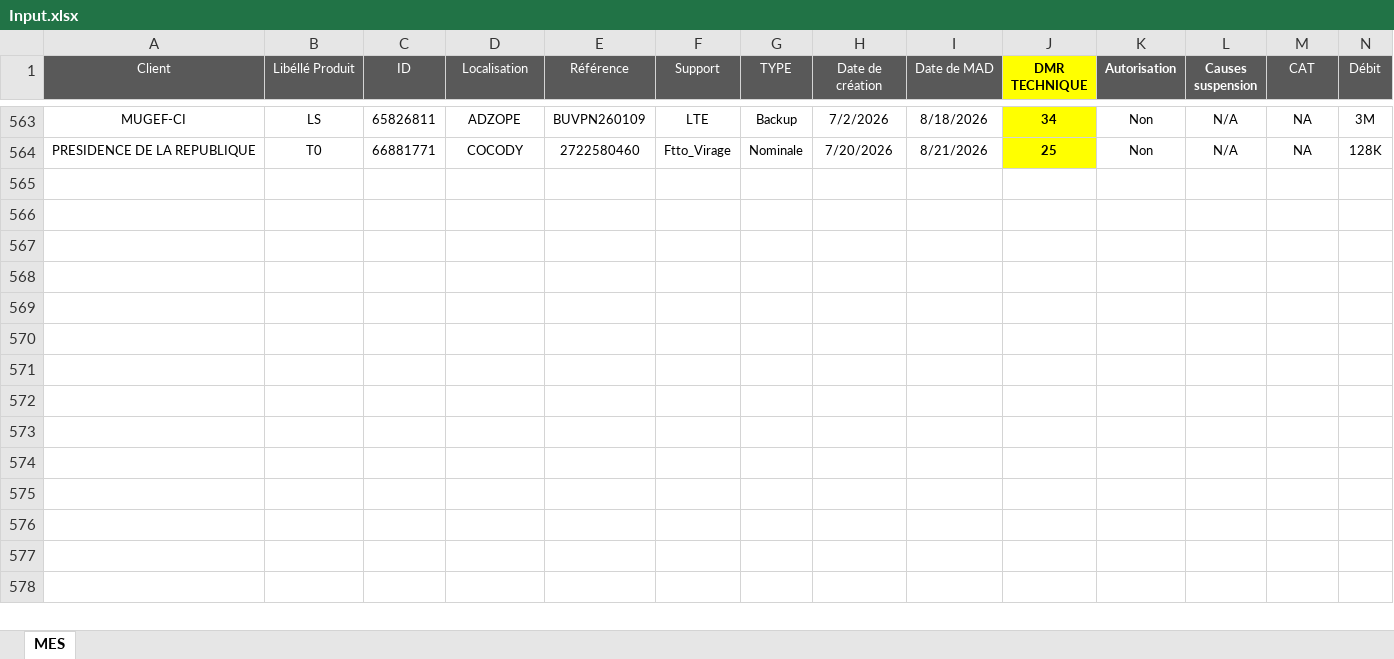
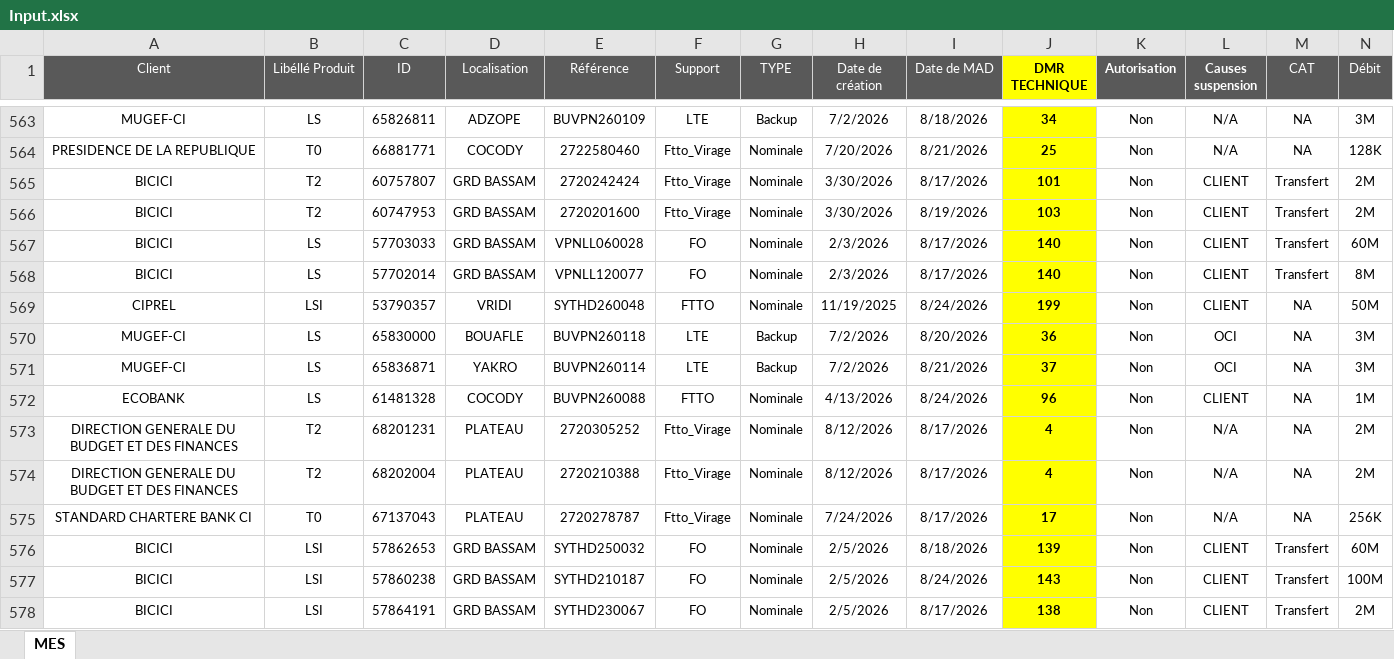
Before and after one commit to deanericthiemele-lab/ddms-site, an Excel workbook: Input.xlsx, sheet MES, drawn as a sheet; only a part is shown, gaps mark what is left out; values as stored, in another font and other column widths than the file's, no borders; conditional formats not drawn; rows hold the shown columns only; the diff names each change by its address in the sheet, - before the commit and + after, or states it on an @@ line.

Commit message:
Add files via upload

```diff
--- a/Input.xlsx (sheet MES)
+++ b/Input.xlsx (sheet MES)
+row 565: BICICI | T2 | 60757807 | GRD BASSAM | 2720242424 | Ftto_Virage | Nominale | 3/30/2026 | 8/17/2026 | 101 | Non | CLIENT | Transfert | 2M
+row 566: BICICI | T2 | 60747953 | GRD BASSAM | 2720201600 | Ftto_Virage | Nominale | 3/30/2026 | 8/19/2026 | 103 | Non | CLIENT | Transfert | 2M
+row 567: BICICI | LS | 57703033 | GRD BASSAM | VPNLL060028 | FO | Nominale | 2/3/2026 | 8/17/2026 | 140 | Non | CLIENT | Transfert | 60M
+row 568: BICICI | LS | 57702014 | GRD BASSAM | VPNLL120077 | FO | Nominale | 2/3/2026 | 8/17/2026 | 140 | Non | CLIENT | Transfert | 8M
+row 569: CIPREL | LSI | 53790357 | VRIDI | SYTHD260048 | FTTO | Nominale | 11/19/2025 | 8/24/2026 | 199 | Non | CLIENT | NA | 50M
+row 570: MUGEF-CI | LS | 65830000 | BOUAFLE | BUVPN260118 | LTE | Backup | 7/2/2026 | 8/20/2026 | 36 | Non | OCI | NA | 3M
+row 571: MUGEF-CI | LS | 65836871 | YAKRO | BUVPN260114 | LTE | Backup | 7/2/2026 | 8/21/2026 | 37 | Non | OCI | NA | 3M
+row 572: ECOBANK | LS | 61481328 | COCODY | BUVPN260088 | FTTO | Nominale | 4/13/2026 | 8/24/2026 | 96 | Non | CLIENT | NA | 1M
+row 573: DIRECTION GENERALE DU BUDGET ET DES FINANCES | T2 | 68201231 | PLATEAU | 2720305252 | Ftto_Virage | Nominale | 8/12/2026 | 8/17/2026 | 4 | Non | N/A | NA | 2M
+row 574: DIRECTION GENERALE DU BUDGET ET DES FINANCES | T2 | 68202004 | PLATEAU | 2720210388 | Ftto_Virage | Nominale | 8/12/2026 | 8/17/2026 | 4 | Non | N/A | NA | 2M
+row 575: STANDARD CHARTERE BANK CI | T0 | 67137043 | PLATEAU | 2720278787 | Ftto_Virage | Nominale | 7/24/2026 | 8/17/2026 | 17 | Non | N/A | NA | 256K
+row 576: BICICI | LSI | 57862653 | GRD BASSAM | SYTHD250032 | FO | Nominale | 2/5/2026 | 8/18/2026 | 139 | Non | CLIENT | Transfert | 60M
+row 577: BICICI | LSI | 57860238 | GRD BASSAM | SYTHD210187 | FO | Nominale | 2/5/2026 | 8/24/2026 | 143 | Non | CLIENT | Transfert | 100M
+row 578: BICICI | LSI | 57864191 | GRD BASSAM | SYTHD230067 | FO | Nominale | 2/5/2026 | 8/17/2026 | 138 | Non | CLIENT | Transfert | 2M
```
